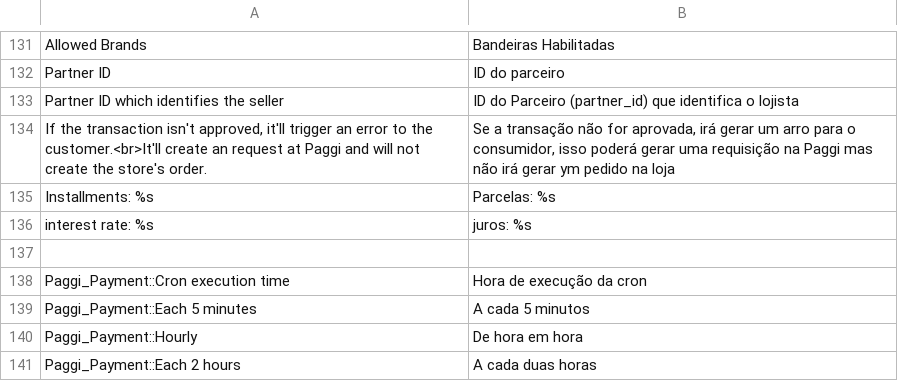
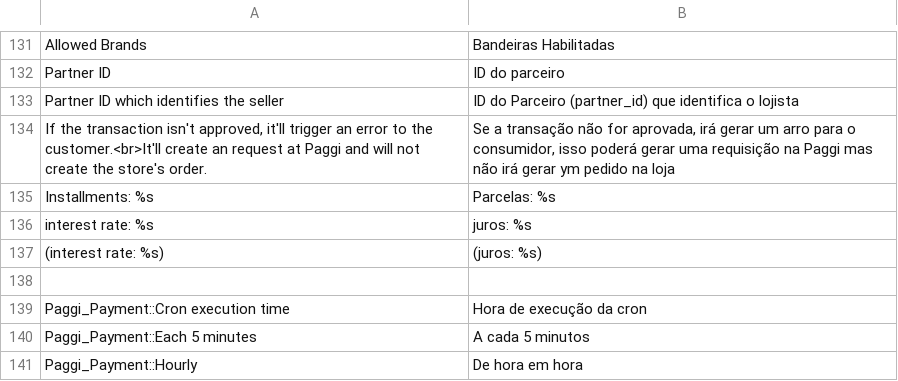
Before and after one commit to altec-sistemas/paggi-plugin-magento, a CSV file: app/locale/pt_BR/Paggi_Payment.csv, drawn as a sheet; only a part is shown, gaps mark what is left out; the shorter side is filled out with more unchanged rows.

Commit message:
Translate terms

```diff
--- a/app/locale/pt_BR/Paggi_Payment.csv
+++ b/app/locale/pt_BR/Paggi_Payment.csv
@@ -136,2 +136,3 @@
 "interest rate: %s","juros: %s"
+"(interest rate: %s)","(juros: %s)"
 
```
